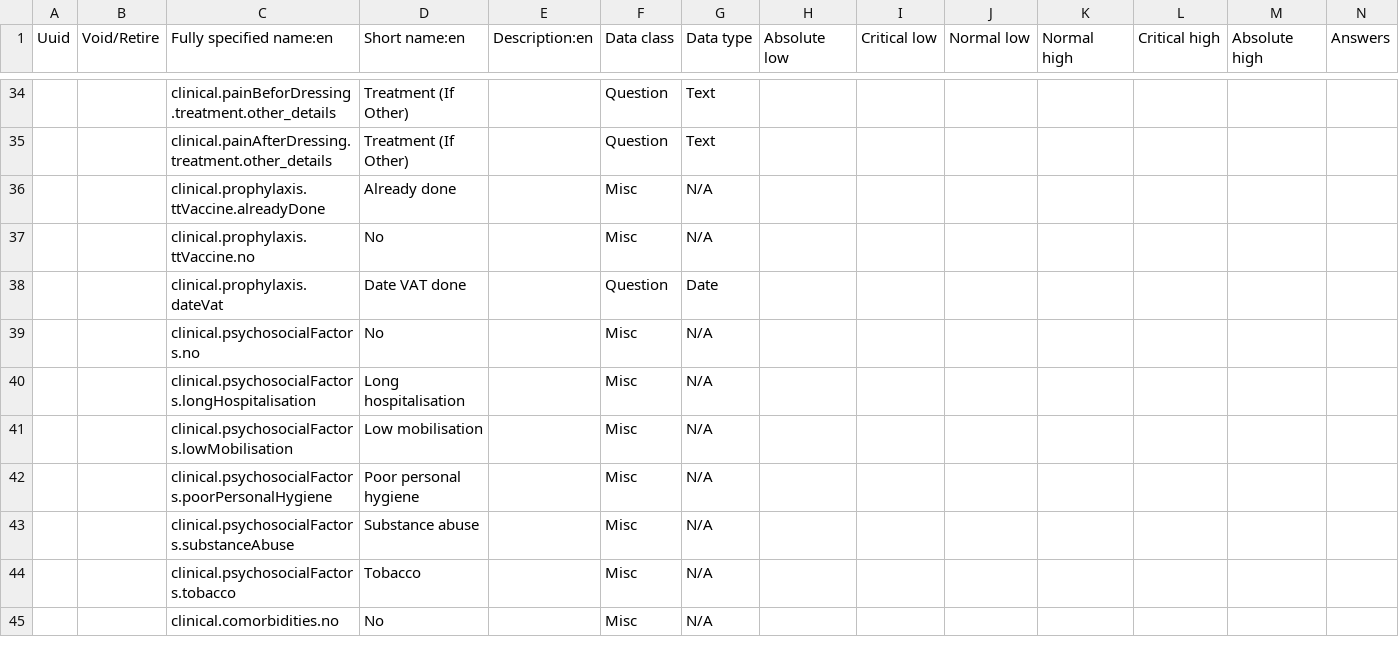
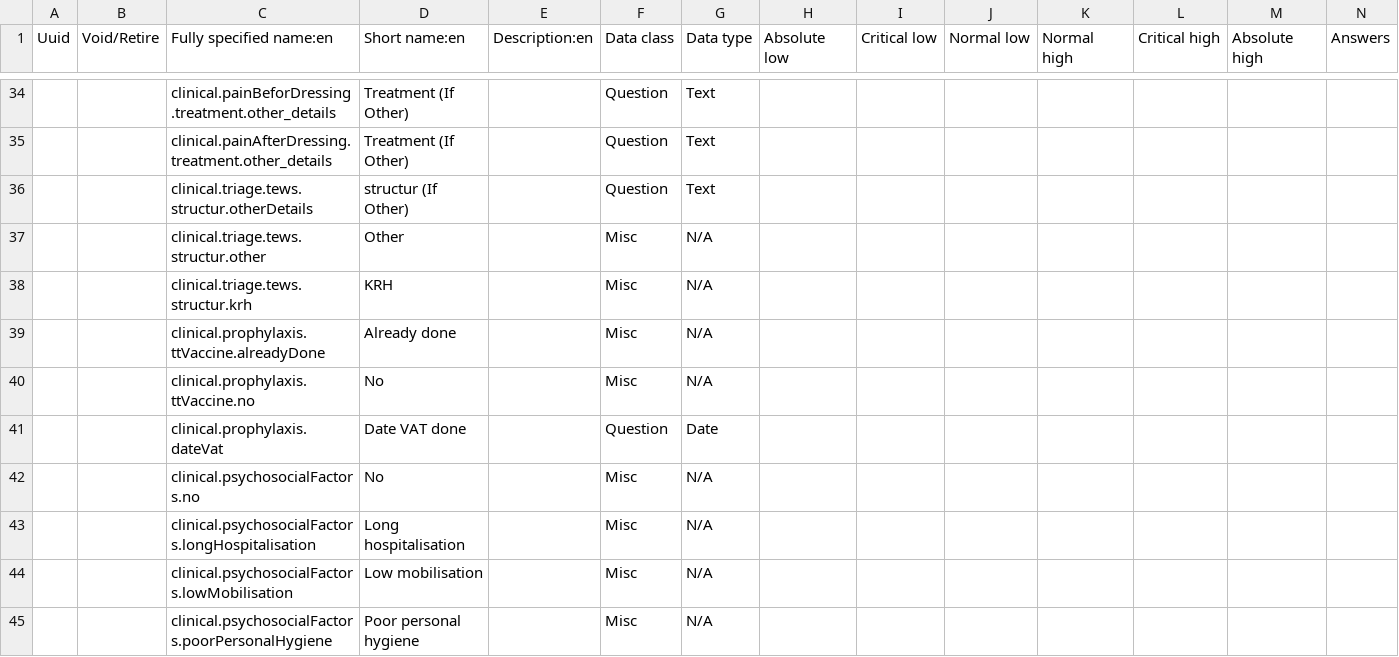
Before and after one commit to Belal-Noory/kunduz-wcc-bahmni-config, a CSV file: openmrs-module-initializer/configuration/concepts/clinical_concepts.csv, drawn as a sheet; only a part is shown, gaps mark what is left out; the shorter side is filled out with more unchanged rows; rows hold the shown columns only; the diff names each change by its address in the sheet, - before the commit and + after, or states it on an @@ line.

```diff
--- a/openmrs-module-initializer/configuration/concepts/clinical_concepts.csv
+++ b/openmrs-module-initializer/configuration/concepts/clinical_concepts.csv
+row 36:  |  | clinical.triage.tews.structur.otherDetails | structur (If Other) |  | Question | Text
+row 37:  |  | clinical.triage.tews.structur.other | Other |  | Misc | N/A
+row 38:  |  | clinical.triage.tews.structur.krh | KRH |  | Misc | N/A
```
Also changed, not shown: openmrs-module-initializer/configuration/concepts/triage.csv, 1 other file.
